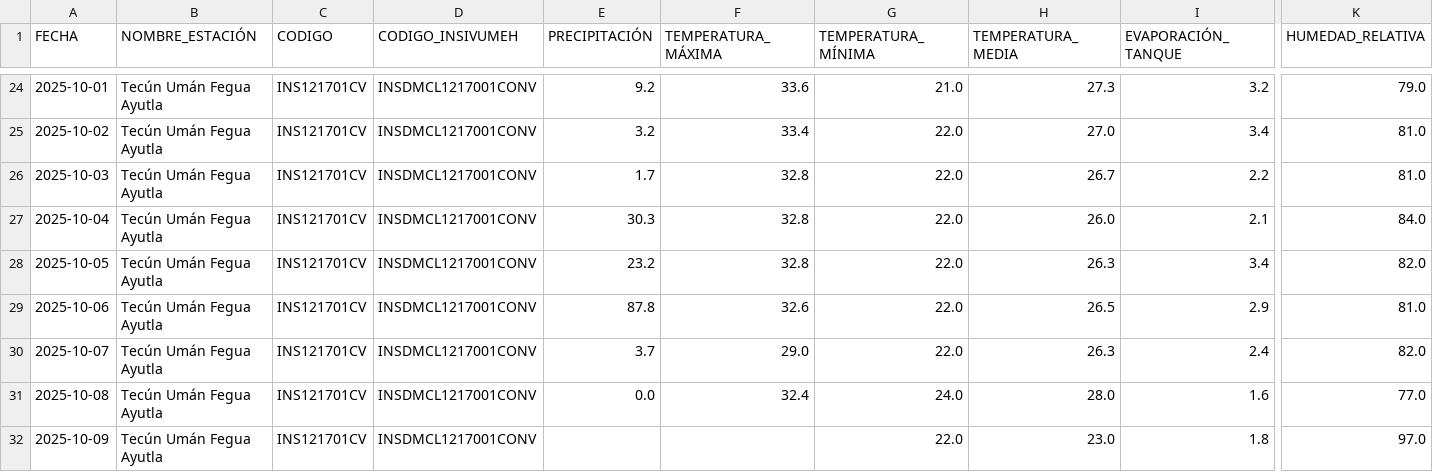
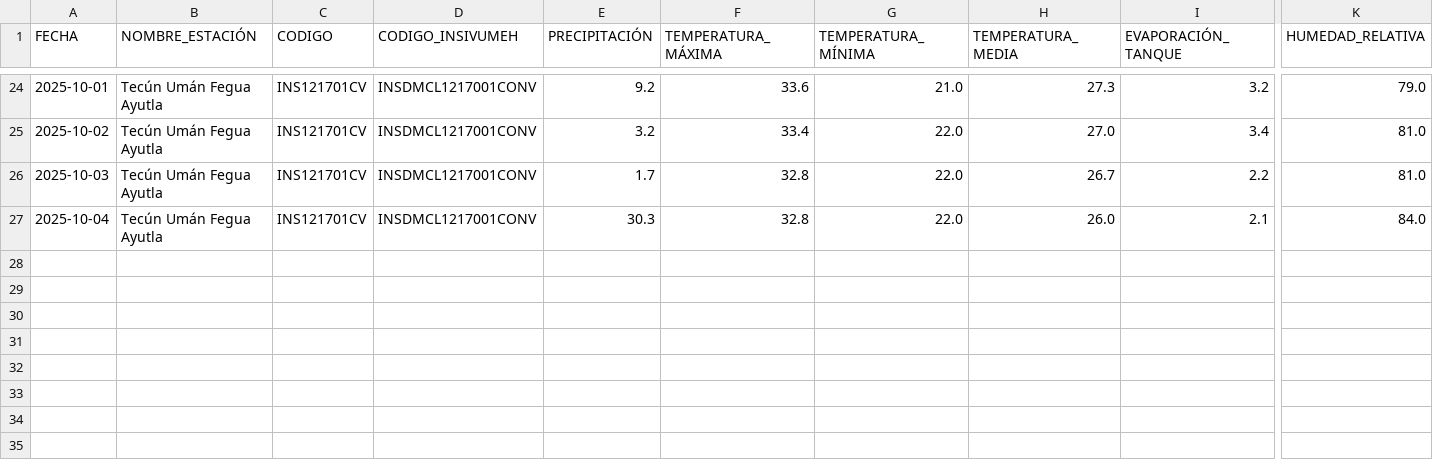
Before and after one commit to Ciencia-de-Datos-Meteorologia/mapa_estaciones_convencionales, a CSV file: output_para_joel/Tecún Umán Fegua Ayutla.csv, drawn as a sheet; only a part is shown, gaps mark what is left out; rows hold the shown columns only; the diff names each change by its address in the sheet, - before the commit and + after, or states it on an @@ line.

```diff
--- a/output_para_joel/Tecún Umán Fegua Ayutla.csv
+++ b/output_para_joel/Tecún Umán Fegua Ayutla.csv
-row 28: 2025-10-05 | Tecún Umán Fegua Ayutla | INS121701CV | INSDMCL1217001CONV | 23.2 | 32.8 | 22.0 | 26.3 | 3.4 | 82.0
-row 29: 2025-10-06 | Tecún Umán Fegua Ayutla | INS121701CV | INSDMCL1217001CONV | 87.8 | 32.6 | 22.0 | 26.5 | 2.9 | 81.0
-row 30: 2025-10-07 | Tecún Umán Fegua Ayutla | INS121701CV | INSDMCL1217001CONV | 3.7 | 29.0 | 22.0 | 26.3 | 2.4 | 82.0
-row 31: 2025-10-08 | Tecún Umán Fegua Ayutla | INS121701CV | INSDMCL1217001CONV | 0.0 | 32.4 | 24.0 | 28.0 | 1.6 | 77.0
-row 32: 2025-10-09 | Tecún Umán Fegua Ayutla | INS121701CV | INSDMCL1217001CONV |  |  | 22.0 | 23.0 | 1.8 | 97.0
```
Also changed, not shown: output_para_joel/El Tablón.csv, output_para_joel/Flores Aeropuerto.csv, 40 other files.
